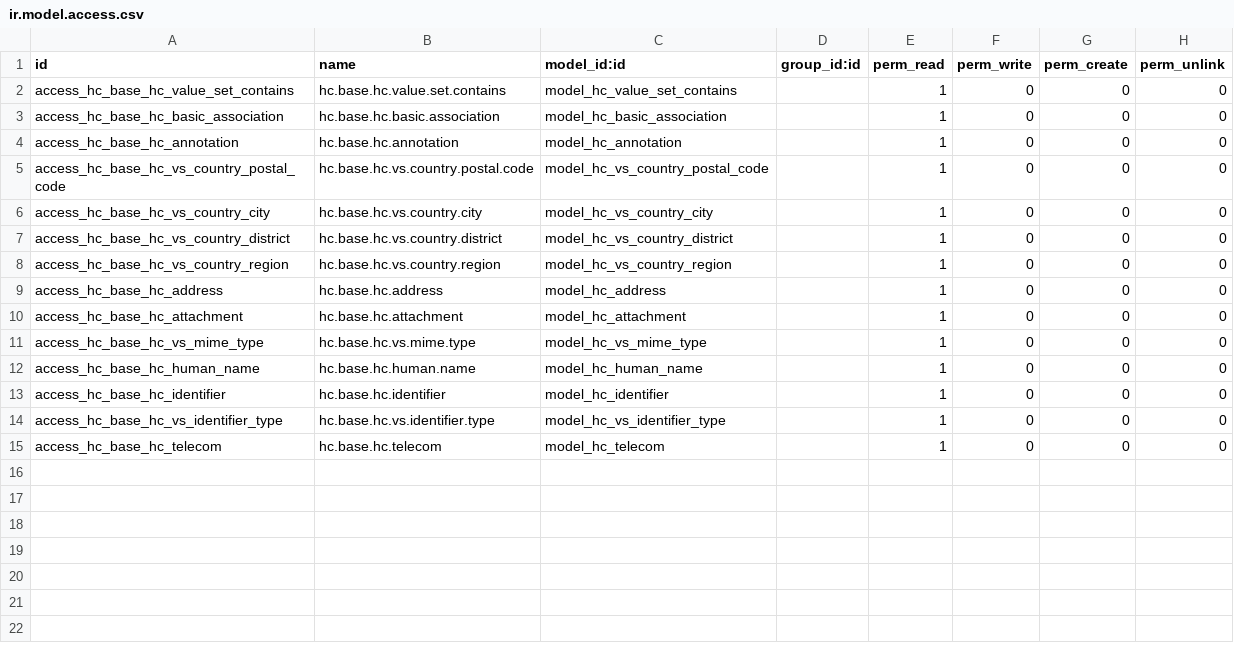
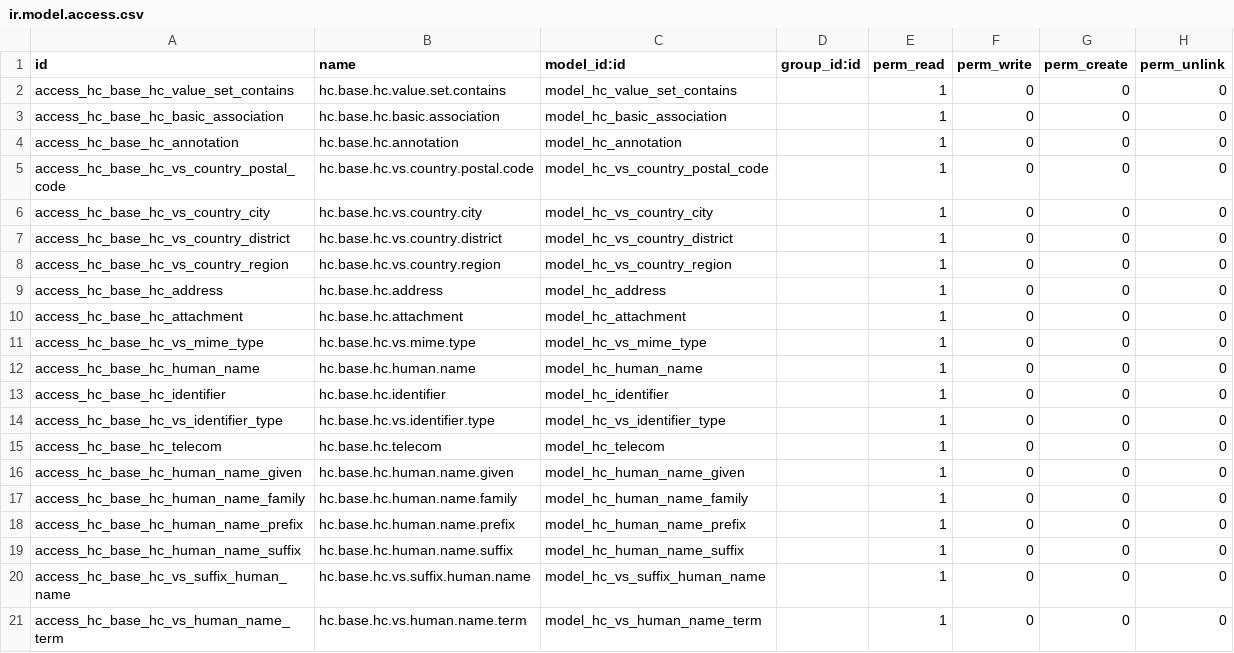
Before and after one commit to LiberTang0/odoo-fhir, a CSV file: addons/hc_base/security/ir.model.access.csv, drawn as a sheet.

```diff
--- a/addons/hc_base/security/ir.model.access.csv
+++ b/addons/hc_base/security/ir.model.access.csv
@@ -15 +15,7 @@ access_hc_base_hc_vs_identifier_type,hc.base.hc.vs.identifier.type,model_hc_vs_i
 access_hc_base_hc_telecom,hc.base.hc.telecom,model_hc_telecom,,1,0,0,0
+access_hc_base_hc_human_name_given,hc.base.hc.human.name.given,model_hc_human_name_given,,1,0,0,0
+access_hc_base_hc_human_name_family,hc.base.hc.human.name.family,model_hc_human_name_family,,1,0,0,0
+access_hc_base_hc_human_name_prefix,hc.base.hc.human.name.prefix,model_hc_human_name_prefix,,1,0,0,0
+access_hc_base_hc_human_name_suffix,hc.base.hc.human.name.suffix,model_hc_human_name_suffix,,1,0,0,0
+access_hc_base_hc_vs_suffix_human_name,hc.base.hc.vs.suffix.human.name,model_hc_vs_suffix_human_name,,1,0,0,0
+access_hc_base_hc_vs_human_name_term,hc.base.hc.vs.human.name.term,model_hc_vs_human_name_term,,1,0,0,0
```
Also changed, not shown: 1 other file.
